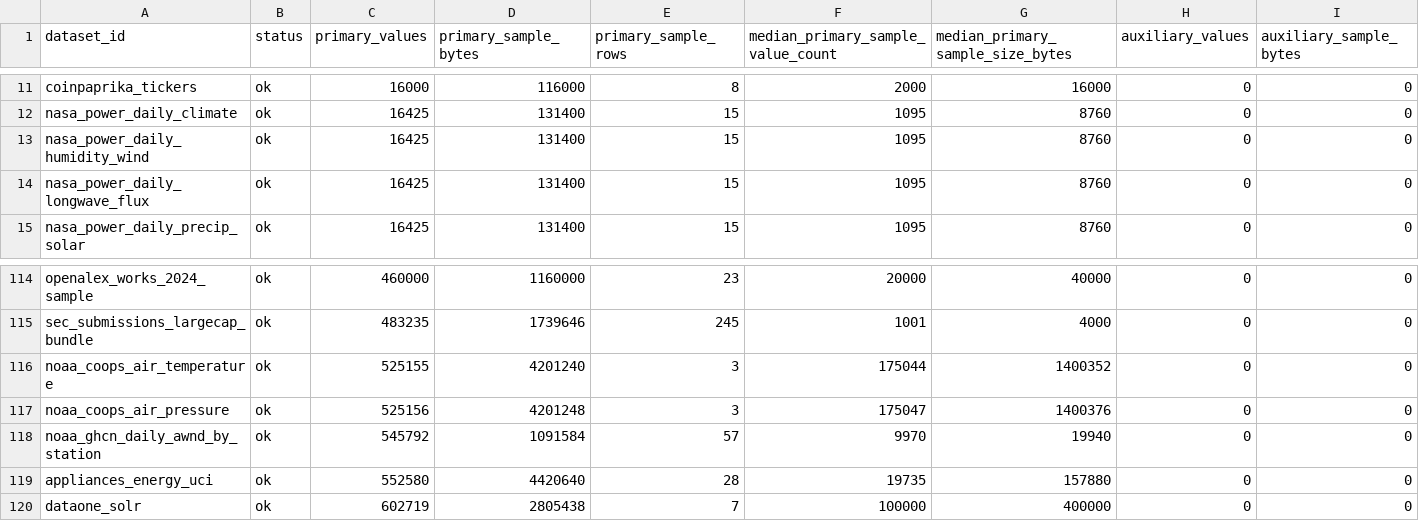
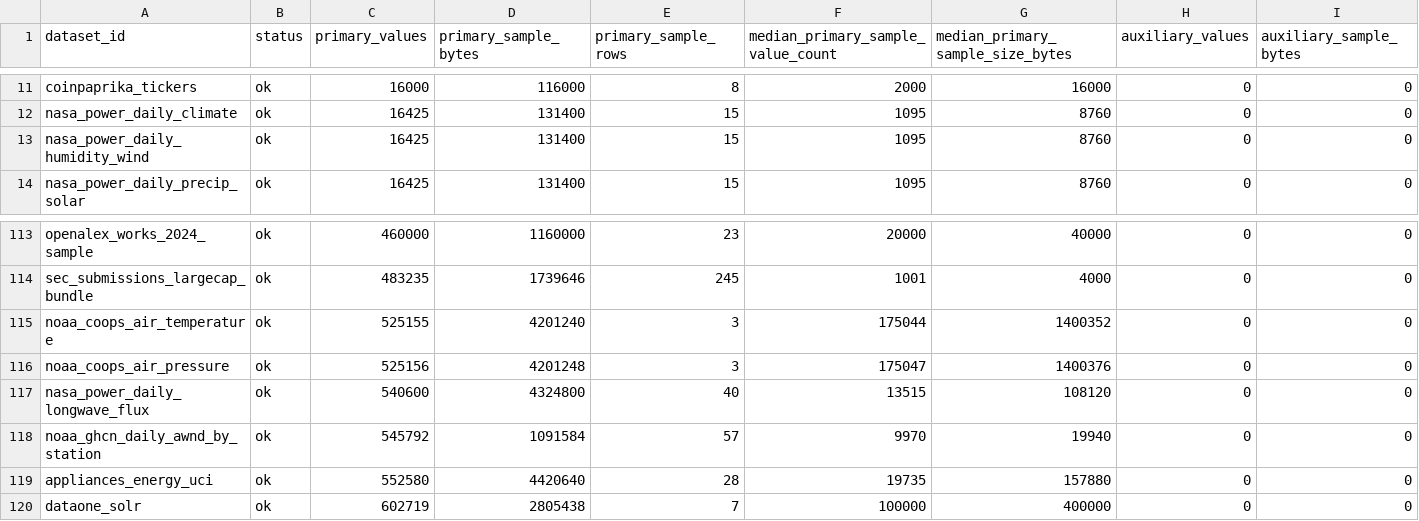
Before and after one commit to Cyan4973/public_datasets_collection, a TSV file: reports/accepted_recipe_audit.tsv, drawn as a sheet; only a part is shown, gaps mark what is left out; removed rows and columns are numbered as before the commit, all else as after; rows hold the shown columns only; the diff names each change by its address in the sheet, - before the commit and + after, or states it on an @@ line.

Commit message:
Expand NASA POWER longwave flux dataset

```diff
--- a/reports/accepted_recipe_audit.tsv
+++ b/reports/accepted_recipe_audit.tsv
-row 14: nasa_power_daily_longwave_flux | ok | 16425 | 131400 | 15 | 1095 | 8760 | 0 | 0
+row 117: nasa_power_daily_longwave_flux | ok | 540600 | 4324800 | 40 | 13515 | 108120 | 0 | 0
```
Also changed, not shown: 5 other files.
